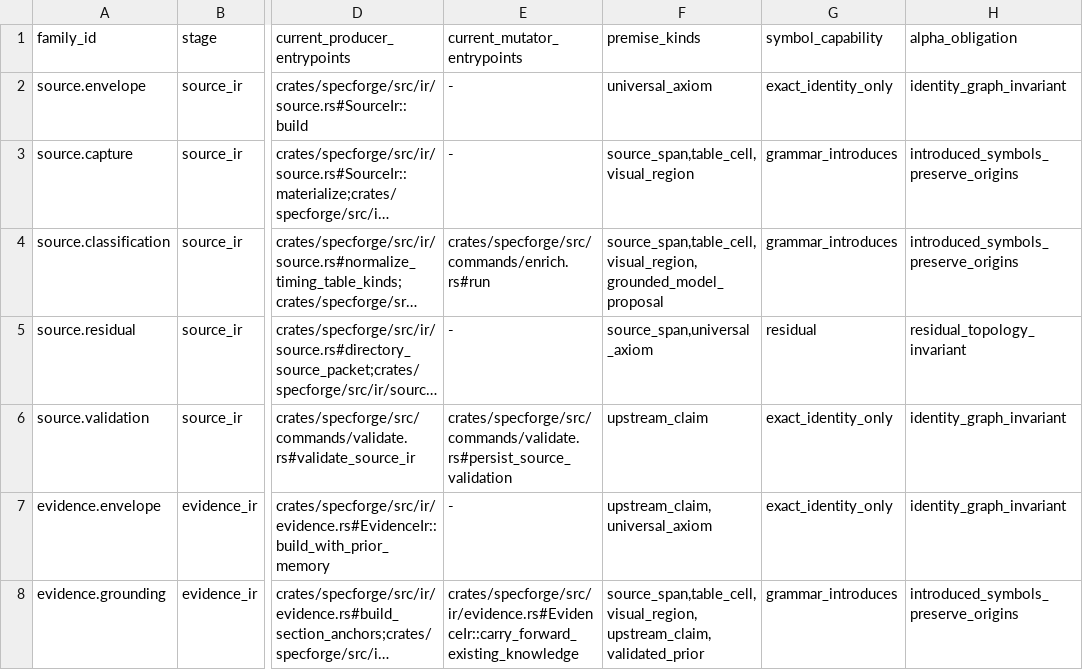
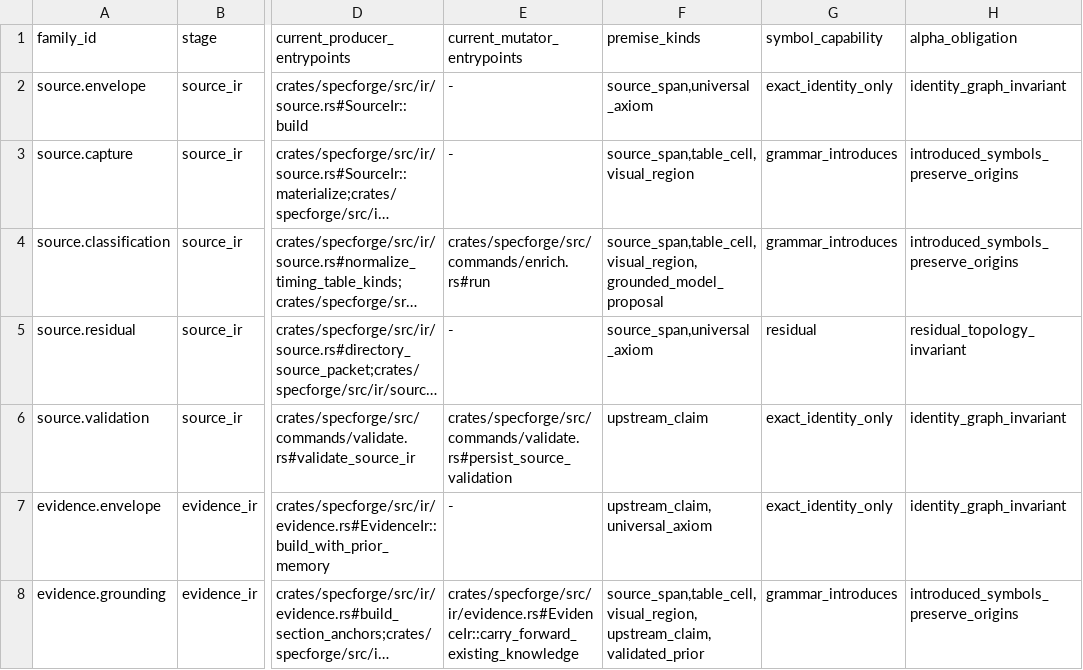
Before and after one commit to rdje/specforge, a TSV file: doctrine/production_genericity/rule_family_inventory.tsv, drawn as a sheet; only a part is shown, gaps mark what is left out; long unchanged cells end in …; the diff names each change by its address in the sheet, - before the commit and + after, or states it on an @@ line.

Commit message:
SPEC-TO-INTENT-ALIGNMENT.6d.ii.e.iv.ii — prove SourceIR authority
- execute registered SourceIR relations over exact typed capture premises
- reject proofless canonical paths and isolate conformance overlays
- migrate and reconcile all 24 retained source chains

```diff
--- a/doctrine/production_genericity/rule_family_inventory.tsv
+++ b/doctrine/production_genericity/rule_family_inventory.tsv
-F2 (premise_kinds): universal_axiom
+F2 (premise_kinds): source_span,universal_axiom
```
Also changed, not shown: 42 other files.
